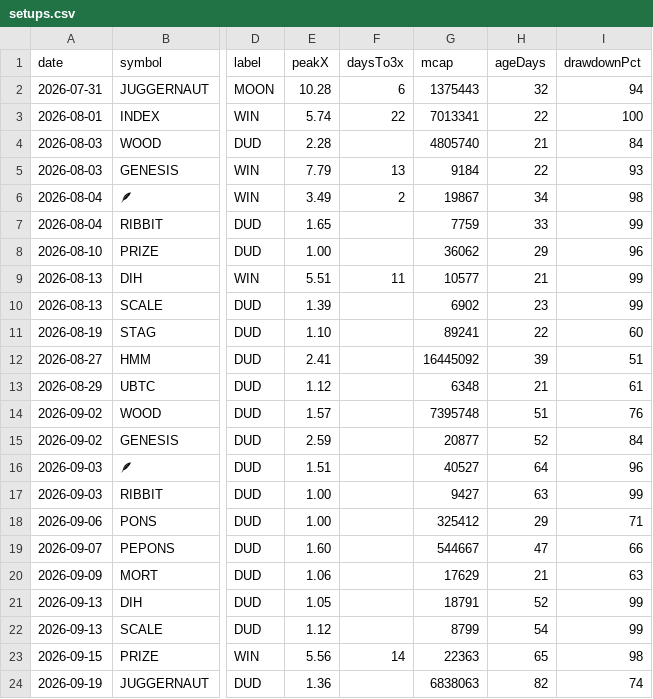
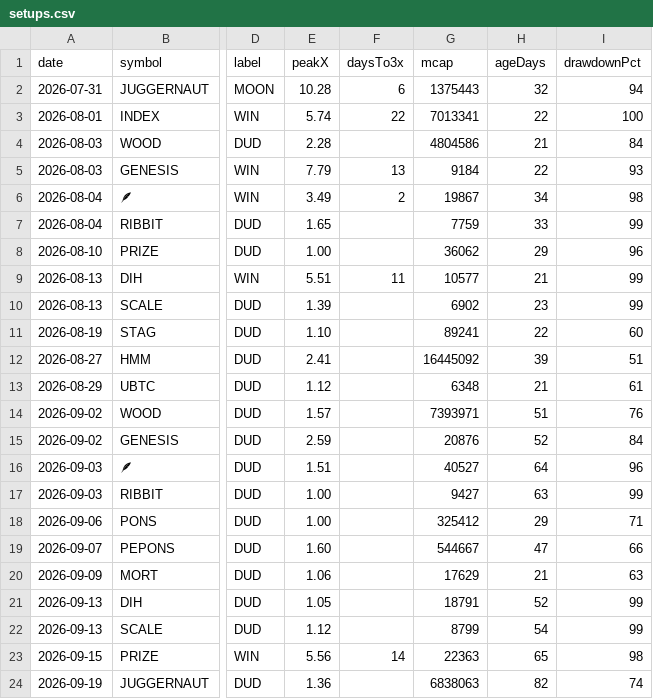
Before and after one commit to itsloashh/hood-scanner, a CSV file: data/research/setups.csv, drawn as a sheet; only a part is shown, gaps mark what is left out; the diff names each change by its address in the sheet, - before the commit and + after, or states it on an @@ line.

```diff
--- a/data/research/setups.csv
+++ b/data/research/setups.csv
-G4 (mcap): 4805740
+G4 (mcap): 4804586
-G14 (mcap): 7395748
+G14 (mcap): 7393971
-G15 (mcap): 20877
+G15 (mcap): 20876
```
Also changed, not shown: 4 other files.
